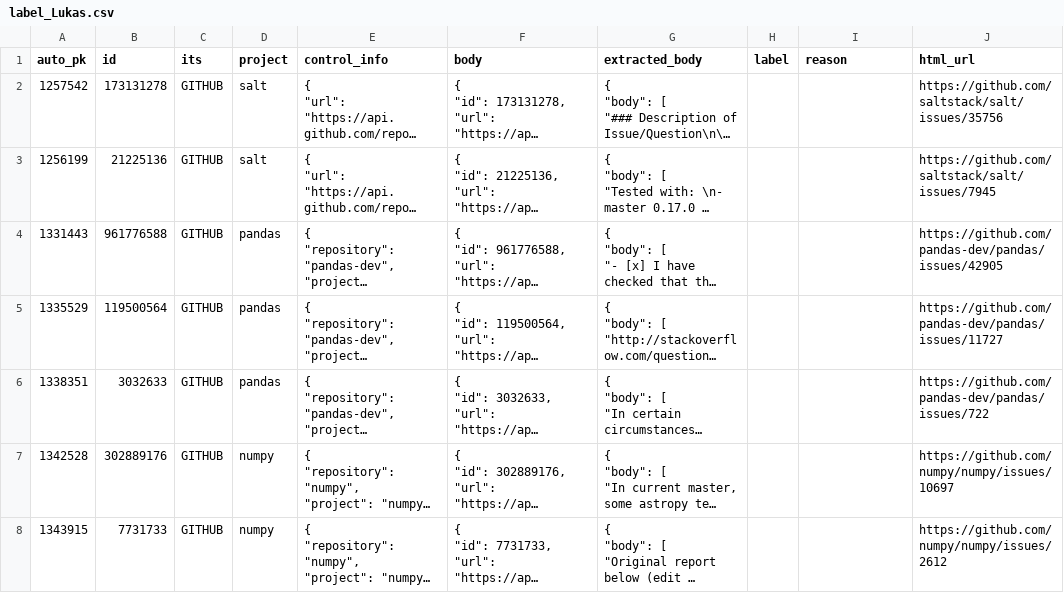
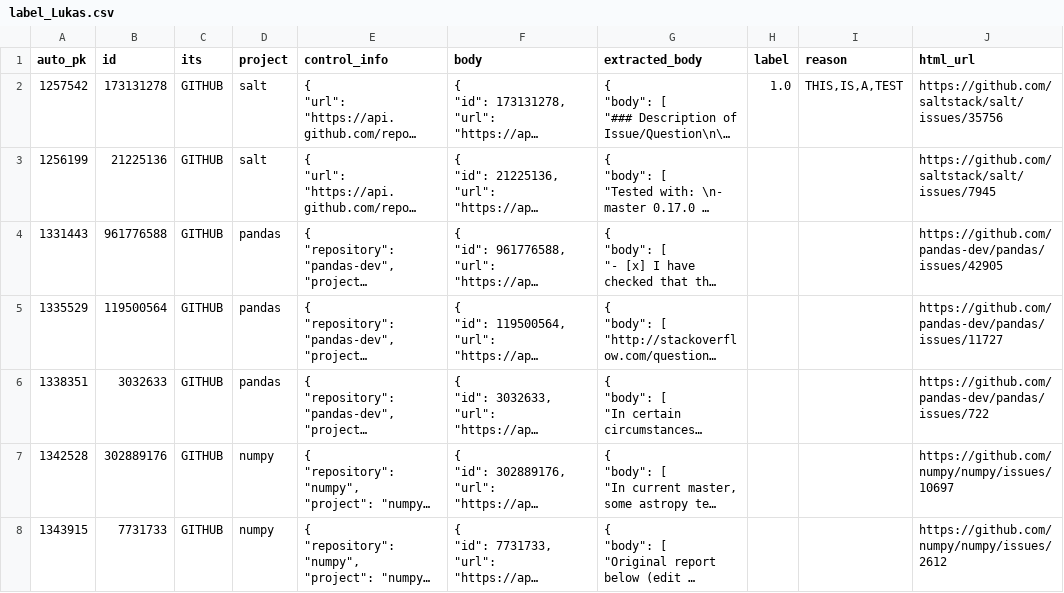
Before and after one commit to ttasnim68/LLM_label_app, a CSV file: dataset/label_Lukas.csv, drawn as a sheet; only a part is shown; long unchanged cells end in …; the diff names each change by its address in the sheet, - before the commit and + after, or states it on an @@ line.

Commit message:
Update dataset with new labels and reasons

```diff
--- a/dataset/label_Lukas.csv
+++ b/dataset/label_Lukas.csv
-H2 (label): (empty)
+H2 (label): 1.0
-I2 (reason): (empty)
+I2 (reason): THIS,IS,A,TEST
```
